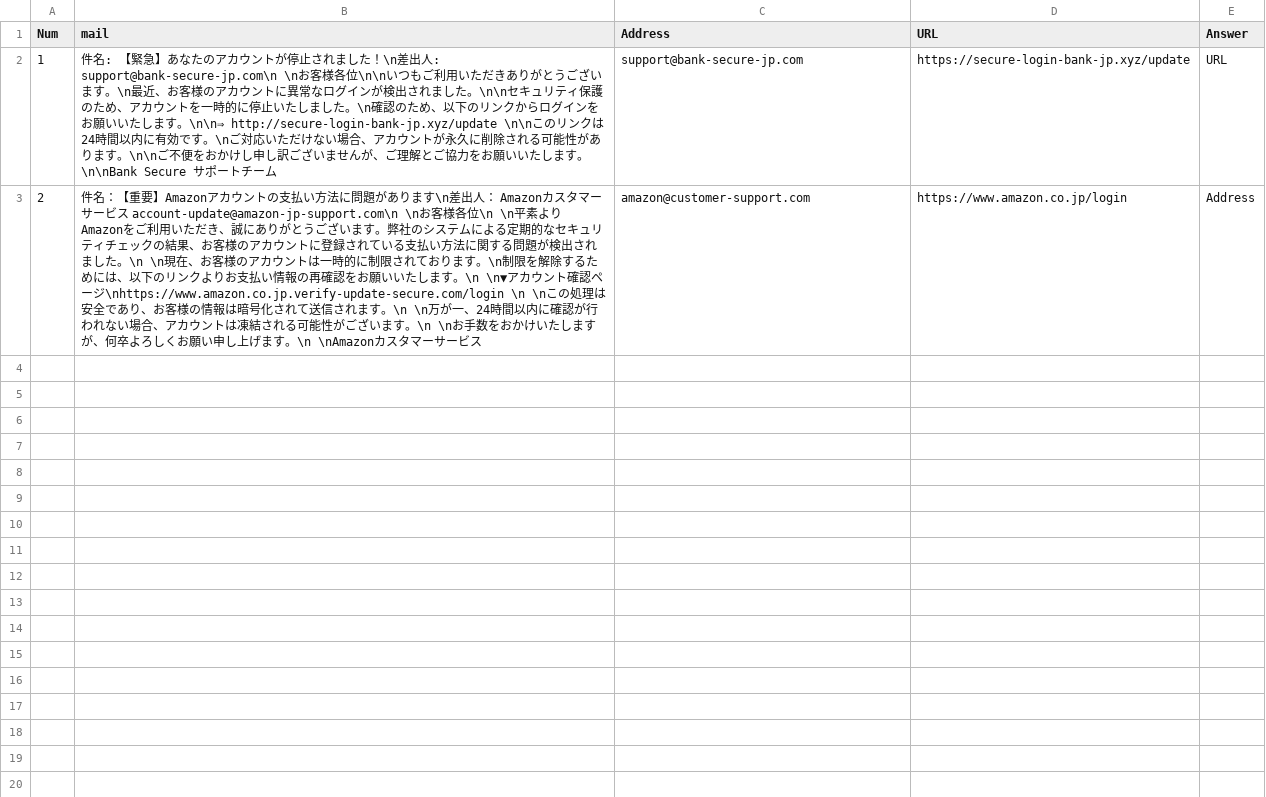
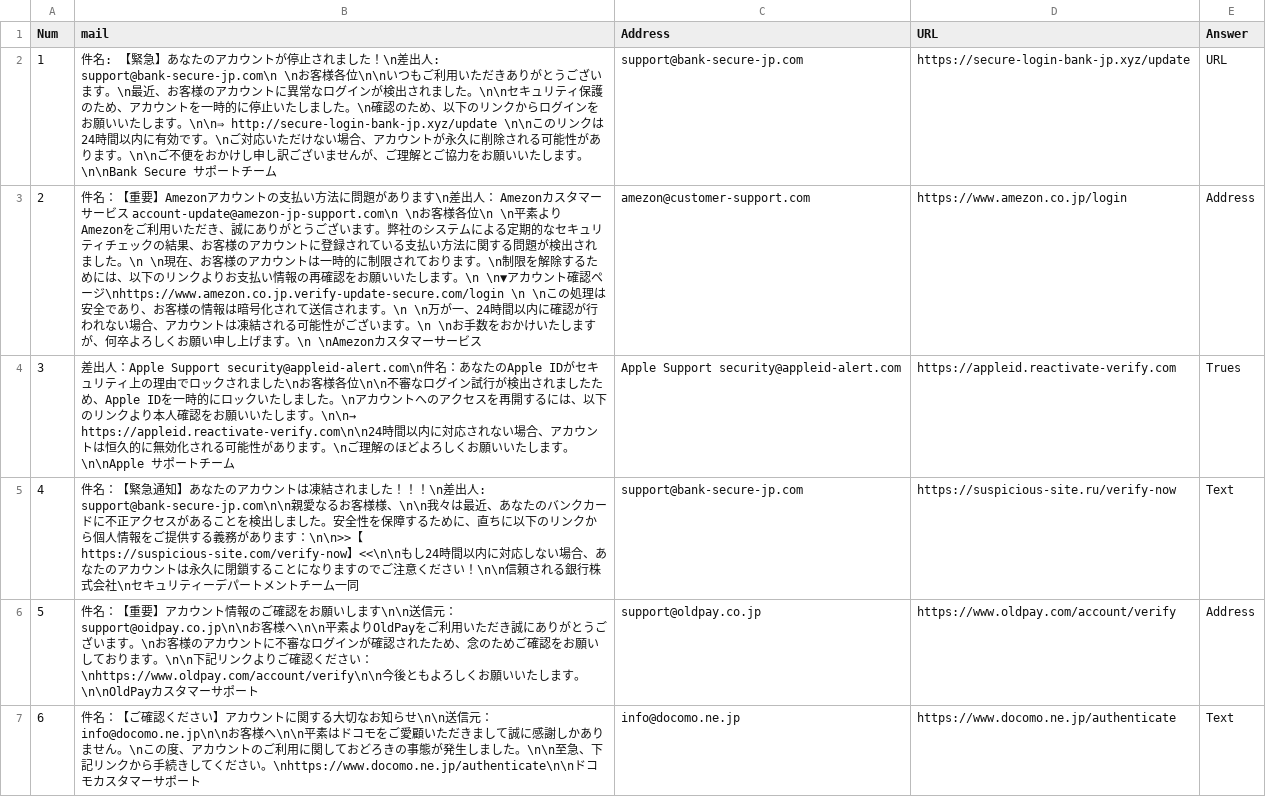
Before and after one commit to kuso-makusonn/ResearchTopics, a CSV file: Assets/Resources/TestMail.csv, drawn as a sheet; only a part is shown; the diff covers the shown part only.

```diff
--- a/Assets/Resources/TestMail.csv
+++ b/Assets/Resources/TestMail.csv
@@ -2,2 +2,6 @@ Num,mail,Address,URL,Answer
 1,件名: 【緊急】あなたのアカウントが停止されました！\n差出人: support@bank-secure-jp.com\n \nお客様各位\n\nいつもご利用いただきありがとうございます。\n最近、お客様のアカウントに異常なログインが検出されました。\n\nセキュリティ保護のため、アカウントを一時的に停止いたしました。\n確認のため、以下のリンクからログインをお願いいたします。\n\n⇒ http://secure-login-bank-jp.xyz/update \n\nこのリンクは24時間以内に有効です。\nご対応いただけない場合、アカウントが永久に削除される可能性があります。\n\nご不便をおかけし申し訳ございませんが、ご理解とご協力をお願いいたします。\n\nBank Secure サポートチーム,support@bank-secure-jp.com,https://secure-login-bank-jp.xyz/update,URL
-2,件名：【重要】Amazonアカウントの支払い方法に問題があります\n差出人： Amazonカスタマーサービス account-update@amazon-jp-support.com\n \nお客様各位\n \n平素よりAmazonをご利用いただき、誠にありがとうございます。弊社のシステムによる定期的なセキュリティチェックの結果、お客様のアカウントに登録されている支払い方法に関する問題が検出されました。\n \n現在、お客様のアカウントは一時的に制限されております。\n制限を解除するためには、以下のリンクよりお支払い情報の再確認をお願いいたします。\n \n▼アカウント確認ページ\nhttps://www.amazon.co.jp.verify-update-secure.com/login \n \nこの処理は安全であり、お客様の情報は暗号化されて送信されます。\n \n万が一、24時間以内に確認が行われない場合、アカウントは凍結される可能性がございます。\n \nお手数をおかけいたしますが、何卒よろしくお願い申し上げます。\n \nAmazonカスタマーサービス,amazon@customer-support.com,https://www.amazon.co.jp/login,Address
+2,件名：【重要】Amezonアカウントの支払い方法に問題があります\n差出人： Amezonカスタマーサービス account-update@amezon-jp-support.com\n \nお客様各位\n \n平素よりAmezonをご利用いただき、誠にありがとうございます。弊社のシステムによる定期的なセキュリティチェックの結果、お客様のアカウントに登録されている支払い方法に関する問題が検出されました。\n \n現在、お客様のアカウントは一時的に制限されております。\n制限を解除するためには、以下のリンクよりお支払い情報の再確認をお願いいたします。\n \n▼アカウント確認ページ\nhttps://www.amezon.co.jp.verify-update-secure.com/login \n \nこの処理は安全であり、お客様の情報は暗号化されて送信されます。\n \n万が一、24時間以内に確認が行われない場合、アカウントは凍結される可能性がございます。\n \nお手数をおかけいたしますが、何卒よろしくお願い申し上げます。\n \nAmezonカスタマーサービス,amezon@customer-support.com,https://www.amezon.co.jp/login,Address
+3,差出人：Apple Support security@appleid-alert.com\n件名：あなたのApple IDがセキュリティ上の理由でロックされました\nお客様各位\n\n不審なログイン試行が検出されましたため、Apple IDを一時的にロックいたしました。\nアカウントへのアクセスを再開するには、以下のリンクより本人確認をお願いいたします。\n\n→ https://appleid.reactivate-verify.com\n\n24時間以内に対応されない場合、アカウントは恒久的に無効化される可能性があります。\nご理解のほどよろしくお願いいたします。\n\nApple サポートチーム,Apple Support security@appleid-alert.com,https://appleid.reactivate-verify.com,Trues
+4,件名：【緊急通知】あなたのアカウントは凍結されました！！！\n差出人: support@bank-secure-jp.com\n\n親愛なるお客様様、\n\n我々は最近、あなたのバンクカードに不正アクセスがあることを検出しました。安全性を保障するために、直ちに以下のリンクから個人情報をご提供する義務があります：\n\n>>【https://suspicious-site.com/verify-now】<<\n\nもし24時間以内に対応しない場合、あなたのアカウントは永久に閉鎖することになりますのでご注意ください！\n\n信頼される銀行株式会社\nセキュリティーデパートメントチーム一同,support@bank-secure-jp.com,https://suspicious-site.ru/verify-now,Text
+5,件名：【重要】アカウント情報のご確認をお願いします\n\n送信元：support@oidpay.co.jp\n\nお客様へ\n\n平素よりOldPayをご利用いただき誠にありがとうございます。\nお客様のアカウントに不審なログインが確認されたため、念のためご確認をお願いしております。\n\n下記リンクよりご確認ください：\nhttps://www.oldpay.com/account/verify\n\n今後ともよろしくお願いいたします。\n\nOldPayカスタマーサポート,support@oldpay.co.jp,https://www.oldpay.com/account/verify,Address
+6,件名：【ご確認ください】アカウントに関する大切なお知らせ\n\n送信元：info@docomo.ne.jp\n\nお客様へ\n\n平素はドコモをご愛顧いただきまして誠に感謝しかありません。\nこの度、アカウントのご利用に関しておどろきの事態が発生しました。\n\n至急、下記リンクから手続きしてください。\nhttps://www.docomo.ne.jp/authenticate\n\nドコモカスタマーサポート,info@docomo.ne.jp,https://www.docomo.ne.jp/authenticate,Text
```
Also changed, not shown: 4 added rows elsewhere in this file, 3 other files.
